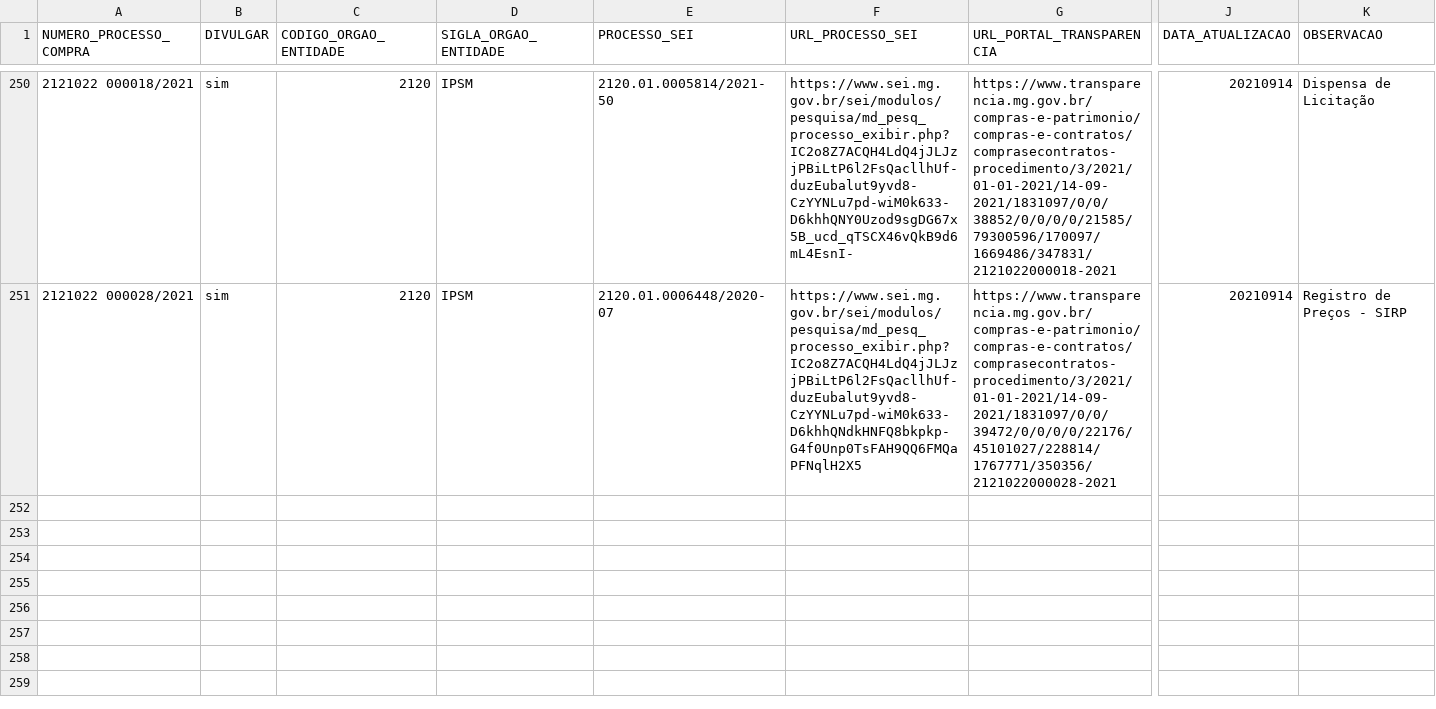
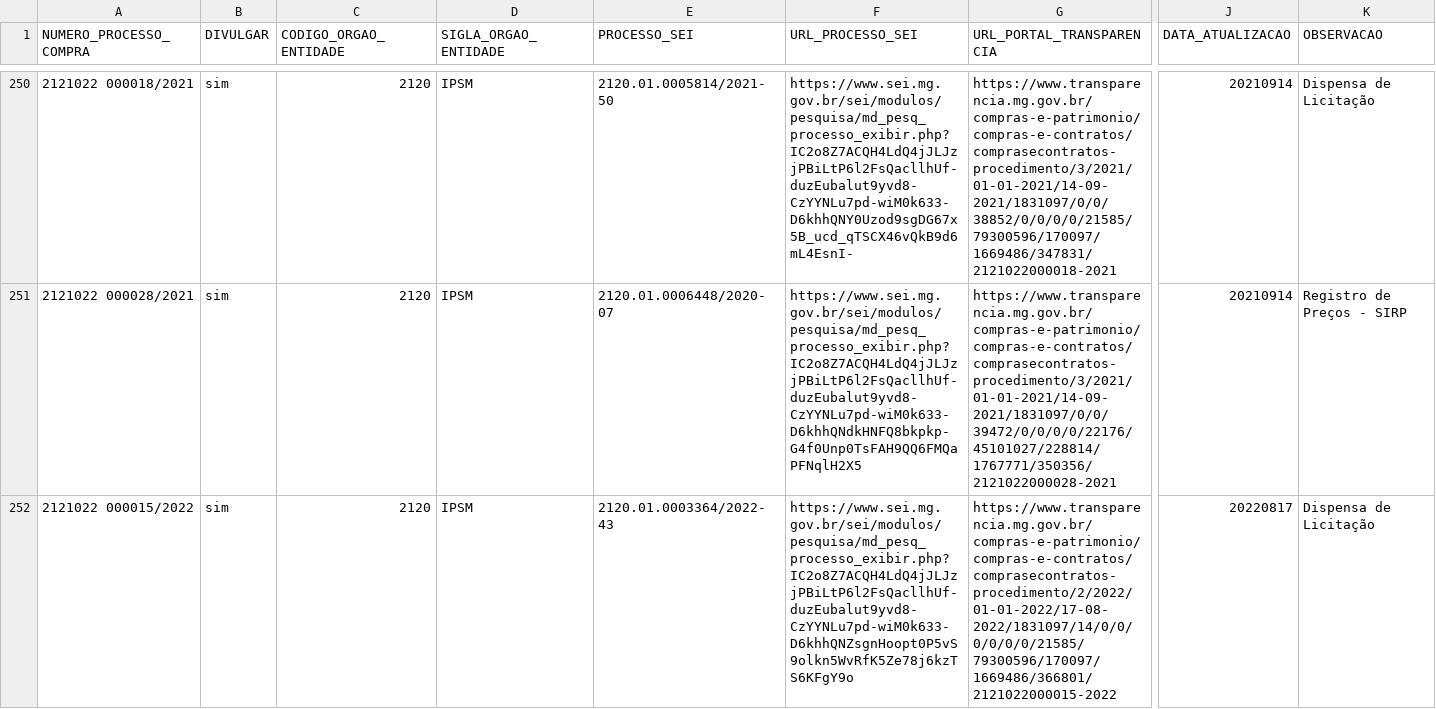
Before and after one commit to dados-mg/compras-emergenciais-covid-19, a CSV file: data-raw/compras-coronavirus-controle.csv, drawn as a sheet; only a part is shown, gaps mark what is left out; rows hold the shown columns only; the diff names each change by its address in the sheet, - before the commit and + after, or states it on an @@ line.

Commit message:
atualiza planiha de compras

```diff
--- a/data-raw/compras-coronavirus-controle.csv
+++ b/data-raw/compras-coronavirus-controle.csv
+row 252: 2121022 000015/2022 | sim | 2120 | IPSM | 2120.01.0003364/2022-43 | https://www.sei.mg.gov.br/sei/modulos/pesquisa/md_pesq_processo_exibir.php?IC2o8Z7ACQH4LdQ4jJLJzjPBiLtP6l2FsQacllhUf-duzEubalut9yvd8-CzYYNLu7pd-wiM0k633-D6khhQNZsgnHoopt0P5vS9olkn5WvRfK5Ze78j6kzTS6KFgY9o | https://www.transparencia.mg.gov.br/compras-e-patrimonio/compras-e-contratos/comprasecontratos-procedimento/2/2022/01-01-2022/17-08-2022/1831097/14/0/0/0/0/0/0/21585/79300596/170097/1669486/366801/2121022000015-2022 | 20220817 | Dispensa de Licitação
```
